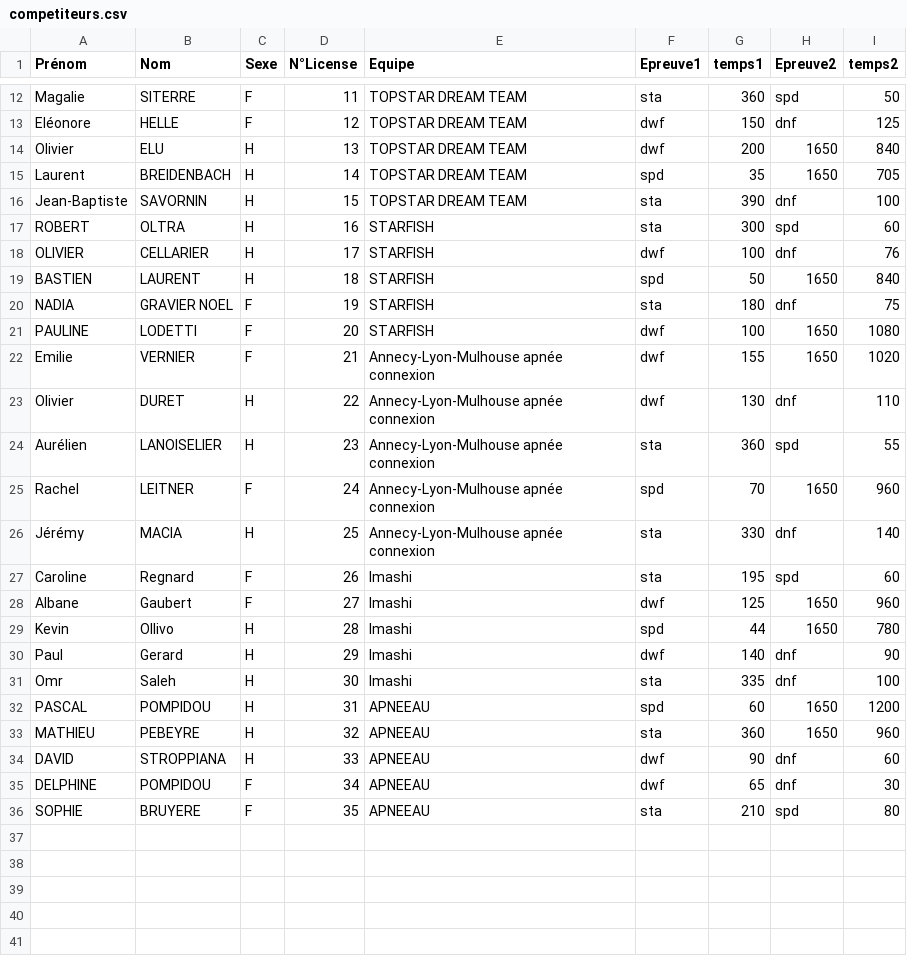
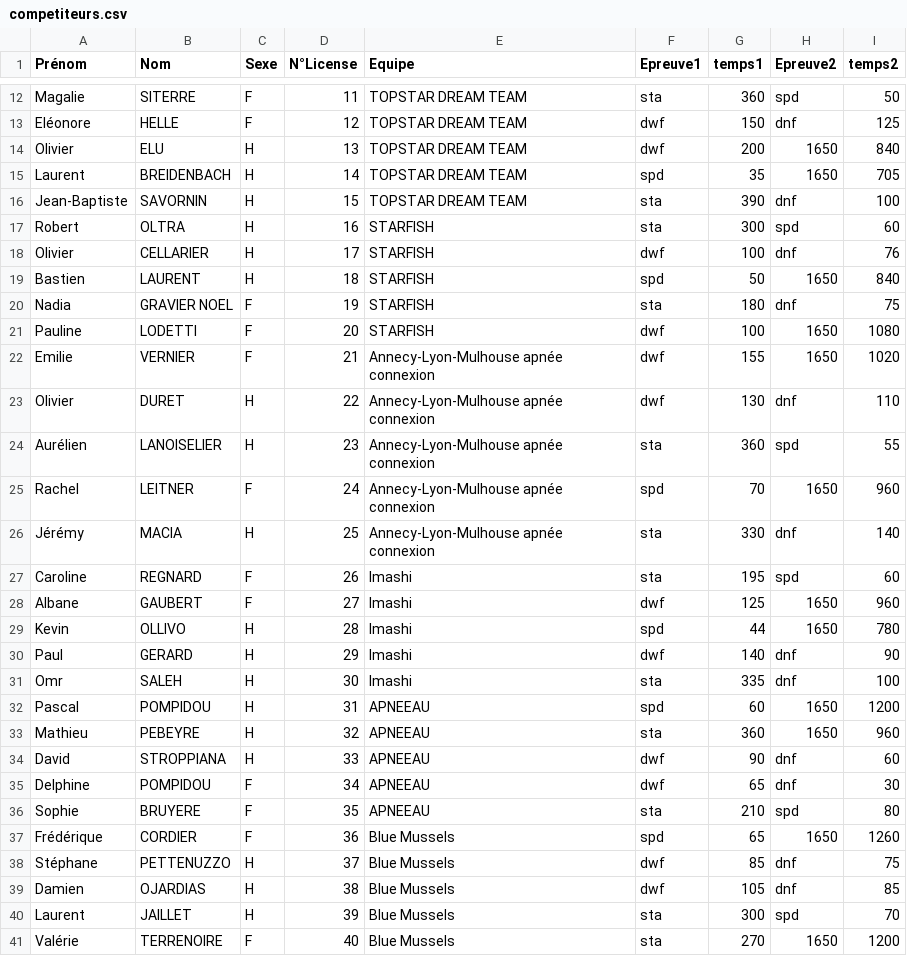
Before and after one commit to neokama/OpenApneeLyon, a CSV file: ressources/Equipes 2017/competiteurs.csv, drawn as a sheet; only a part is shown, gaps mark what is left out; the diff covers the shown part only.

```diff
--- a/ressources/Equipes 2017/competiteurs.csv
+++ b/ressources/Equipes 2017/competiteurs.csv
@@ -16,7 +16,7 @@ Laurent;BREIDENBACH;H;14;TOPSTAR DREAM TEAM;spd;35;1650;705
 Jean-Baptiste;SAVORNIN;H;15;TOPSTAR DREAM TEAM;sta;390;dnf;100
-ROBERT;OLTRA;H;16;STARFISH;sta;300;spd;60
-OLIVIER ;CELLARIER;H;17;STARFISH;dwf;100;dnf;76
-BASTIEN ;LAURENT ;H;18;STARFISH;spd;50;1650;840
-NADIA;GRAVIER NOEL;F;19;STARFISH;sta;180;dnf;75
-PAULINE ;LODETTI;F;20;STARFISH;dwf;100;1650;1080
+Robert;OLTRA;H;16;STARFISH;sta;300;spd;60
+Olivier;CELLARIER;H;17;STARFISH;dwf;100;dnf;76
+Bastien;LAURENT ;H;18;STARFISH;spd;50;1650;840
+Nadia;GRAVIER NOEL;F;19;STARFISH;sta;180;dnf;75
+Pauline;LODETTI;F;20;STARFISH;dwf;100;1650;1080
 Emilie;VERNIER;F;21;Annecy-Lyon-Mulhouse apnée connexion;dwf;155;1650;1020
@@ -26,11 +26,16 @@ Rachel;LEITNER;F;24;Annecy-Lyon-Mulhouse apnée connexion;spd;70;1650;960
 Jérémy;MACIA;H;25;Annecy-Lyon-Mulhouse apnée connexion;sta;330;dnf;140
-Caroline;Regnard;F;26;Imashi;sta;195;spd;60
-Albane;Gaubert;F;27;Imashi;dwf;125;1650;960
-Kevin;Ollivo;H;28;Imashi;spd;44;1650;780
-Paul;Gerard;H;29;Imashi;dwf;140;dnf;90
-Omr;Saleh;H;30;Imashi;sta;335;dnf;100
-PASCAL;POMPIDOU;H;31;APNEEAU;spd;60;1650;1200
-MATHIEU;PEBEYRE;H;32;APNEEAU;sta;360;1650;960
-DAVID;STROPPIANA;H;33;APNEEAU;dwf;90;dnf;60
-DELPHINE;POMPIDOU;F;34;APNEEAU;dwf;65;dnf;30
-SOPHIE;BRUYERE;F;35;APNEEAU;sta;210;spd;80
+Caroline;REGNARD;F;26;Imashi;sta;195;spd;60
+Albane;GAUBERT;F;27;Imashi;dwf;125;1650;960
+Kevin;OLLIVO;H;28;Imashi;spd;44;1650;780
+Paul;GERARD;H;29;Imashi;dwf;140;dnf;90
+Omr;SALEH;H;30;Imashi;sta;335;dnf;100
+Pascal;POMPIDOU;H;31;APNEEAU;spd;60;1650;1200
+Mathieu;PEBEYRE;H;32;APNEEAU;sta;360;1650;960
+David;STROPPIANA;H;33;APNEEAU;dwf;90;dnf;60
+Delphine;POMPIDOU;F;34;APNEEAU;dwf;65;dnf;30
+Sophie;BRUYERE;F;35;APNEEAU;sta;210;spd;80
+Frédérique;CORDIER;F;36;Blue Mussels;spd;65;1650;1260
+Stéphane;PETTENUZZO;H;37;Blue Mussels;dwf;85;dnf;75
+Damien;OJARDIAS;H;38;Blue Mussels;dwf;105;dnf;85
+Laurent;JAILLET;H;39;Blue Mussels;sta;300;spd;70
+Valérie;TERRENOIRE;F;40;Blue Mussels;sta;270;1650;1200
```
Also changed, not shown: 12 edited cells elsewhere in this file, bin/import/competiteurs.csv, 3 other files.
